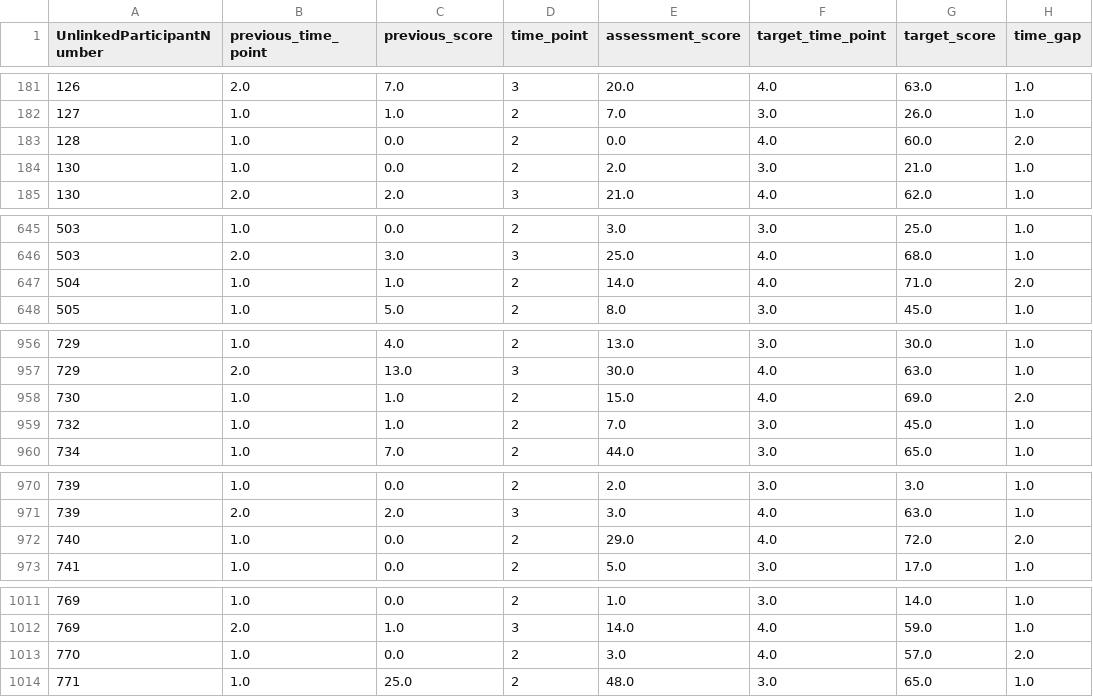
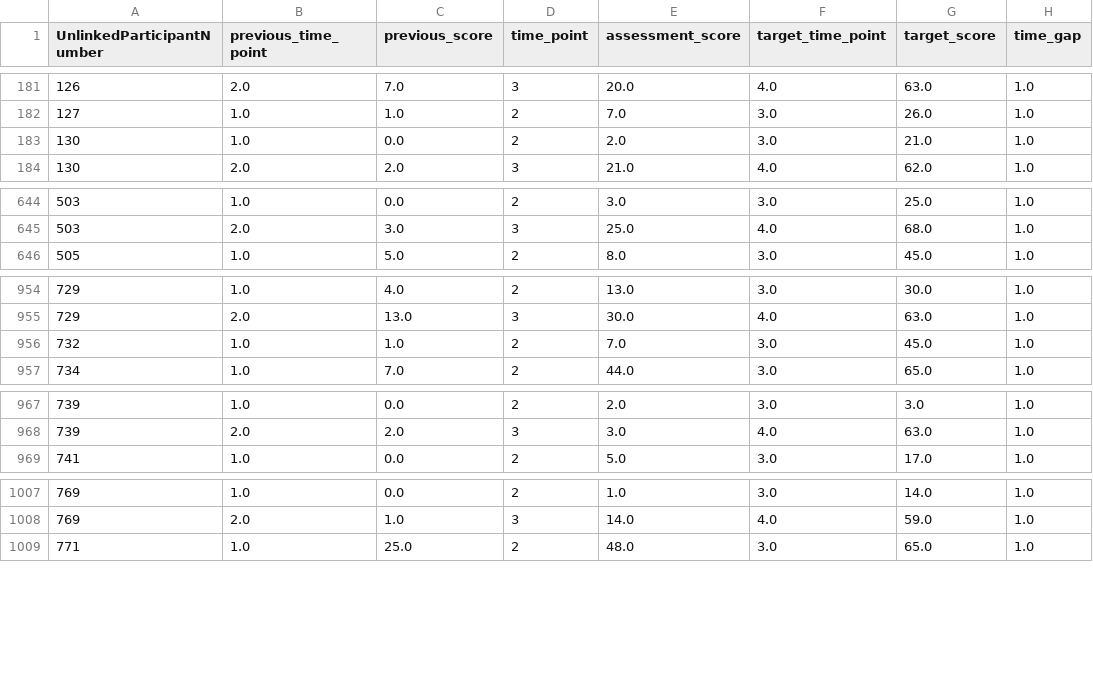
Before and after one commit to BinadiSilva/J26-DS-335-Dyslexia-Reading-Assistance, a CSV file: datasets/component4/libs_bas_prediction.csv, drawn as a sheet; only a part is shown, gaps mark what is left out; the diff covers the shown part only; the diff names each change by its address in the sheet, - before the commit and + after, or states it on an @@ line.

Commit message:
data(component4): update prepared BAS prediction records

```diff
--- a/datasets/component4/libs_bas_prediction.csv
+++ b/datasets/component4/libs_bas_prediction.csv
-row 183: 128 | 1.0 | 0.0 | 2 | 0.0 | 4.0 | 60.0 | 2.0
-row 647: 504 | 1.0 | 1.0 | 2 | 14.0 | 4.0 | 71.0 | 2.0
-row 958: 730 | 1.0 | 1.0 | 2 | 15.0 | 4.0 | 69.0 | 2.0
-row 972: 740 | 1.0 | 0.0 | 2 | 29.0 | 4.0 | 72.0 | 2.0
-row 1013: 770 | 1.0 | 0.0 | 2 | 3.0 | 4.0 | 57.0 | 2.0
```
Also changed, not shown: 2 removed rows elsewhere in this file.
